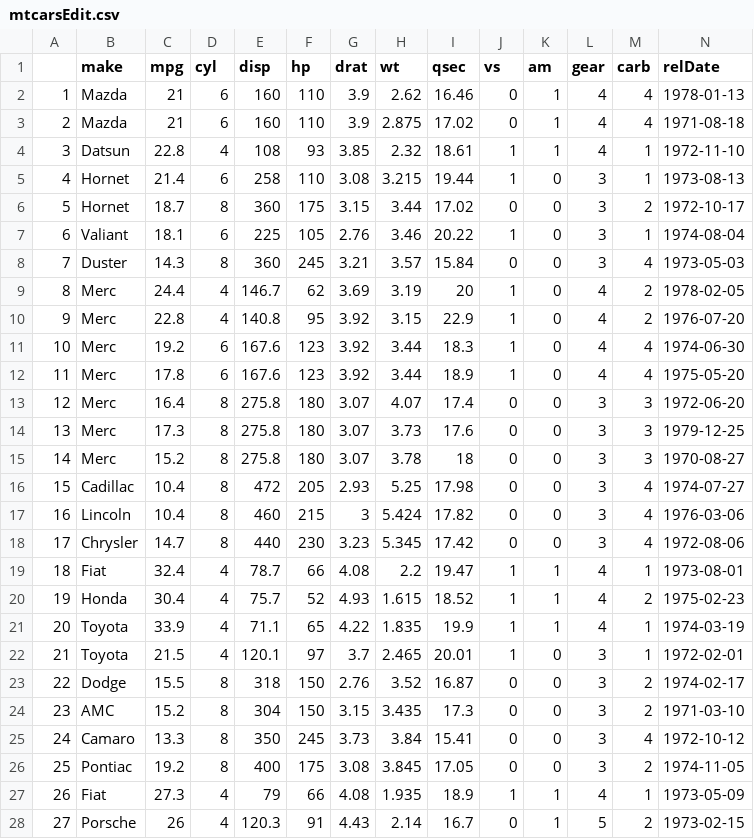
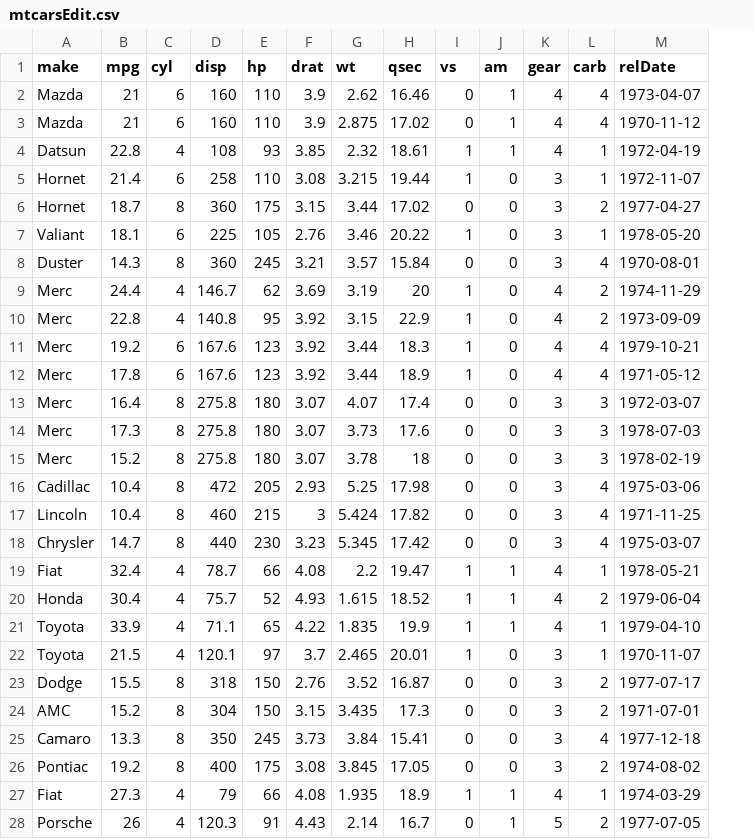
Before and after one commit to d-ev-craig/DATA607, a CSV file: TIDYVERSE Create/mtcarsEdit.csv, drawn as a sheet; only a part is shown; removed rows and columns are numbered as before the commit, all else as after; the diff covers the shown part only; the diff names each change by its address in the sheet, - before the commit and + after, or states it on an @@ line.

Commit message:
TIDYVERSE Create

```diff
--- a/TIDYVERSE Create/mtcarsEdit.csv
+++ b/TIDYVERSE Create/mtcarsEdit.csv
-column A, rows 2-28: 1 | 2 | 3 | 4 | 5 | 6 | 7 | 8 | 9 | 10 | 11 | 12 | 13 | 14 | 15 | 16 | 17 | 18 | 19 | 20 | 21 | 22 | 23 | 24 | 25 | 26 | 27
-M2 (relDate): 1978-01-13
+M2 (relDate): 1973-04-07
-M3 (relDate): 1971-08-18
+M3 (relDate): 1970-11-12
-M4 (relDate): 1972-11-10
+M4 (relDate): 1972-04-19
-M5 (relDate): 1973-08-13
+M5 (relDate): 1972-11-07
-M6 (relDate): 1972-10-17
+M6 (relDate): 1977-04-27
-M7 (relDate): 1974-08-04
+M7 (relDate): 1978-05-20
-M8 (relDate): 1973-05-03
+M8 (relDate): 1970-08-01
-M9 (relDate): 1978-02-05
+M9 (relDate): 1974-11-29
-M10 (relDate): 1976-07-20
+M10 (relDate): 1973-09-09
-M11 (relDate): 1974-06-30
+M11 (relDate): 1979-10-21
-M12 (relDate): 1975-05-20
+M12 (relDate): 1971-05-12
-M13 (relDate): 1972-06-20
+M13 (relDate): 1972-03-07
-M14 (relDate): 1979-12-25
+M14 (relDate): 1978-07-03
-M15 (relDate): 1970-08-27
+M15 (relDate): 1978-02-19
-M16 (relDate): 1974-07-27
+M16 (relDate): 1975-03-06
-M17 (relDate): 1976-03-06
+M17 (relDate): 1971-11-25
-M18 (relDate): 1972-08-06
+M18 (relDate): 1975-03-07
-M19 (relDate): 1973-08-01
+M19 (relDate): 1978-05-21
-M20 (relDate): 1975-02-23
+M20 (relDate): 1979-06-04
-M21 (relDate): 1974-03-19
+M21 (relDate): 1979-04-10
-M22 (relDate): 1972-02-01
+M22 (relDate): 1970-11-07
-M23 (relDate): 1974-02-17
+M23 (relDate): 1977-07-17
-M24 (relDate): 1971-03-10
+M24 (relDate): 1971-07-01
-M25 (relDate): 1972-10-12
+M25 (relDate): 1977-12-18
-M26 (relDate): 1974-11-05
+M26 (relDate): 1974-08-02
-M27 (relDate): 1973-05-09
+M27 (relDate): 1974-03-29
-M28 (relDate): 1973-02-15
+M28 (relDate): 1977-07-05
```
Also changed, not shown: 5 edited cells elsewhere in this file, 4 other files.
